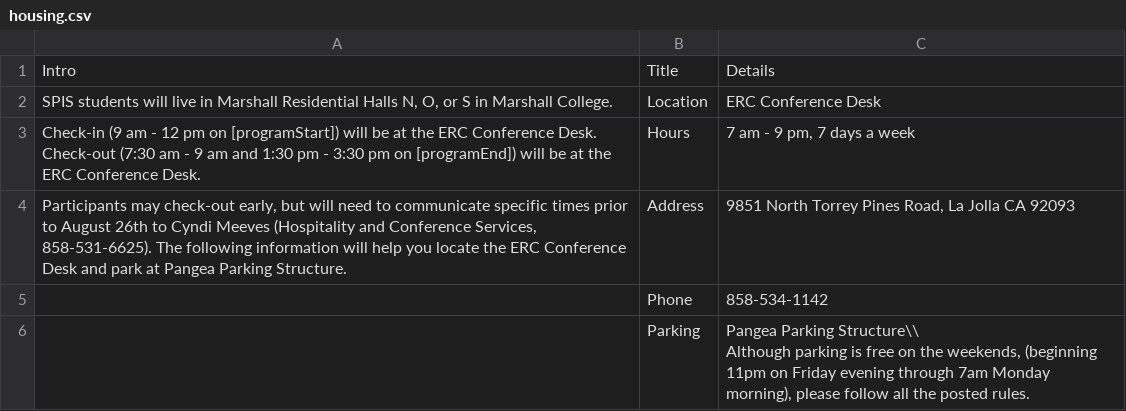
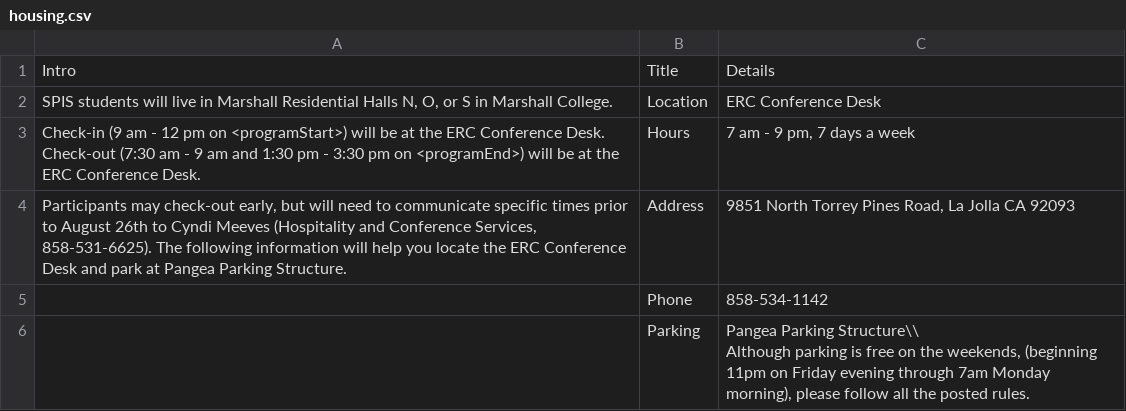
Before and after one commit to ucsd-spis/ucsd-spis, a CSV file: housing.csv, drawn as a sheet.

```diff
--- a/housing.csv
+++ b/housing.csv
@@ -2,3 +2,3 @@ Intro,Title,Details
 "SPIS students will live in Marshall Residential Halls N, O, or S in Marshall College.",Location,ERC Conference Desk
-Check-in (9 am - 12 pm on [programStart]) will be at the ERC Conference Desk. Check-out (7:30 am - 9 am and 1:30 pm - 3:30 pm on [programEnd]) will be at the ERC Conference Desk.,Hours,"7 am - 9 pm, 7 days a week"
+Check-in (9 am - 12 pm on <programStart>) will be at the ERC Conference Desk. Check-out (7:30 am - 9 am and 1:30 pm - 3:30 pm on <programEnd>) will be at the ERC Conference Desk.,Hours,"7 am - 9 pm, 7 days a week"
 "Participants may check-out early, but will need to communicate specific times prior to August 26th to Cyndi Meeves (Hospitality and Conference Services, 858-531-6625). The following information will help you locate the ERC Conference Desk and park at Pangea Parking Structure.",Address,"9851 North Torrey Pines Road, La Jolla CA 92093"
```
Also changed, not shown: dining.csv, 22 other files.
